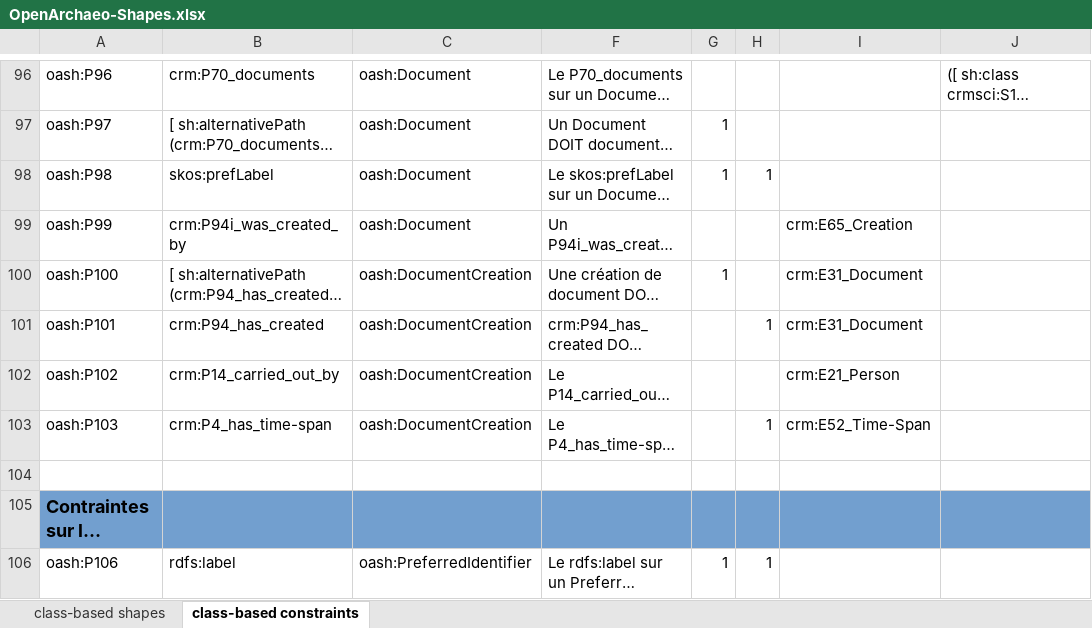
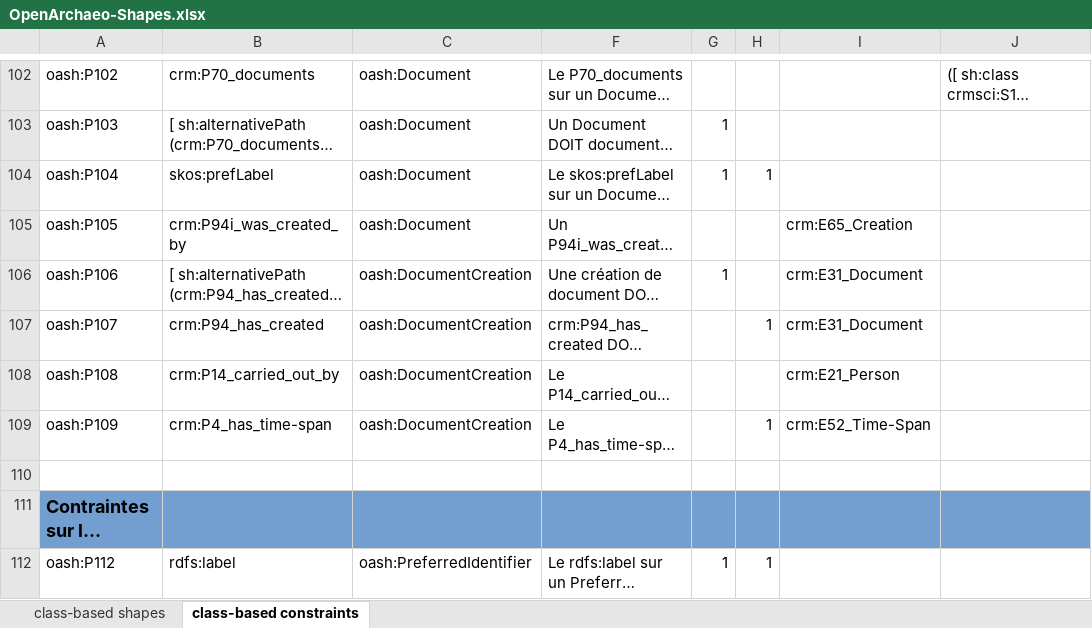
Before and after one commit to sparna-git/masa-git, an Excel workbook: federation/src/main/webapp/theme-default/shapes/OpenArchaeo-Shapes.xlsx, sheet class-based constraints, drawn as a sheet; only a part is shown, gaps mark what is left out; long unchanged cells end in …; values as stored, in another font and other column widths than the file's, no borders; addresses are those after the commit; the diff covers the shown part only; the diff names each change by its address in the sheet, - before the commit and + after, or states it on an @@ line.

```diff
--- a/federation/src/main/webapp/theme-default/shapes/OpenArchaeo-Shapes.xlsx (sheet class-based constraints)
+++ b/federation/src/main/webapp/theme-default/shapes/OpenArchaeo-Shapes.xlsx (sheet class-based constraints)
-A102: oash:P96
+A102: oash:P102
-A103: oash:P97
+A103: oash:P103
-A104: oash:P98
+A104: oash:P104
-A105: oash:P99
+A105: oash:P105
-A106: oash:P100
+A106: oash:P106
-A107: oash:P101
+A107: oash:P107
-A108: oash:P102
+A108: oash:P108
-A109: oash:P103
+A109: oash:P109
-A112: oash:P106
+A112: oash:P112
```
Also changed, not shown: 6 added rows and 71 edited cells elsewhere in this sheet, 1 other file.
